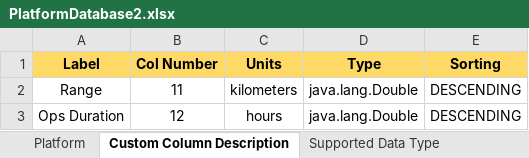
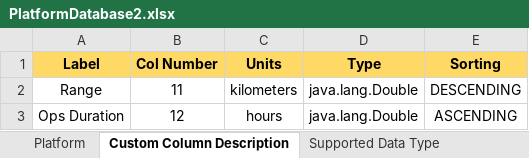
Before and after one commit to astropcr/pmasecapstone, an Excel workbook: workbooks/PlatformDatabase2.xlsx, sheet Custom Column Description, drawn as a sheet; values as stored, in another font and other column widths than the file's, no borders; the diff names each change by its address in the sheet, - before the commit and + after, or states it on an @@ line.

```diff
--- a/workbooks/PlatformDatabase2.xlsx (sheet Custom Column Description)
+++ b/workbooks/PlatformDatabase2.xlsx (sheet Custom Column Description)
-E3 (Sorting): DESCENDING
+E3 (Sorting): ASCENDING
```
Also changed, not shown: workbooks/CommsDatabase2.xlsx, workbooks/SensorDatabase2.xlsx, 8 other files.
